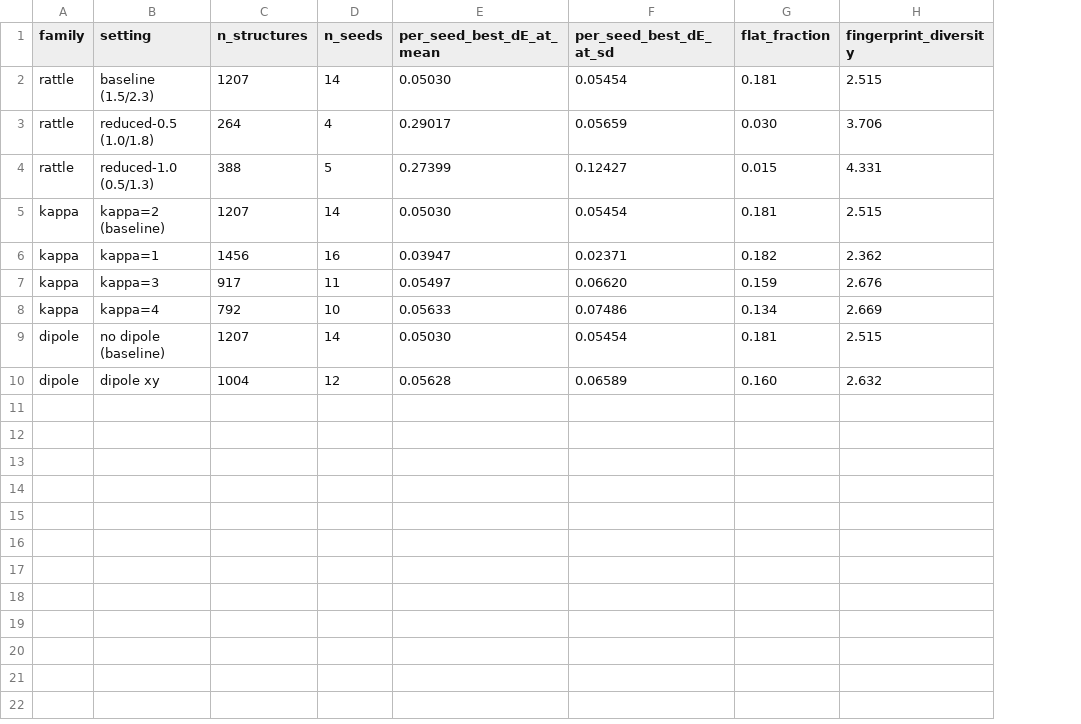
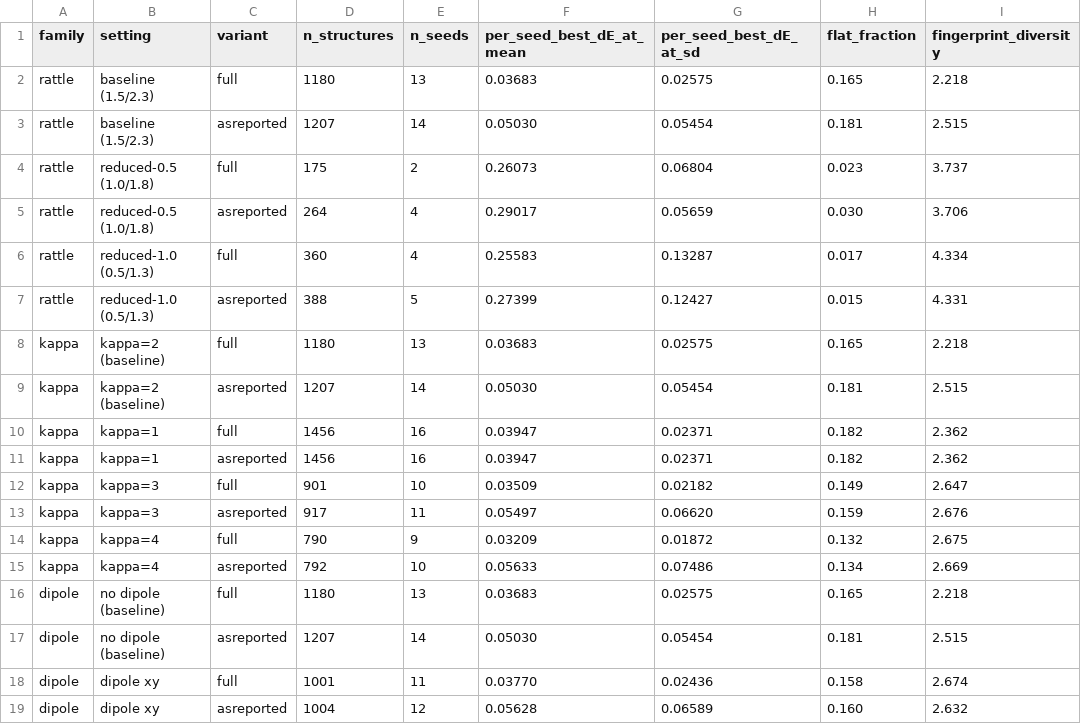
Before and after one commit to andim53/phd_research_v2, a CSV file: _paperDemo/analysis/method_sensitivity.csv, drawn as a sheet; addresses are those after the commit; the diff names each change by its address in the sheet, - before the commit and + after, or states it on an @@ line.

Commit message:
paperDemo: draft SI S3 on an equal-iteration statistic; CLAIMS v7
Scientist's decision: recompute on full searches only (equal iteration count) as the primary,
keep as-reported as a footnote, correct the SI-5/6/7 evidence cells, bump CLAIMS to v7, and
disclose the confound in the SI prose.

method_sensitivity.py: adds split_truncated() (a search is 'full' if iteration max >= 100),
writes BOTH variants to analysis/method_sensitivity.csv with a new 'variant' column, and prints
the excluded truncated searches per setting. Figures use the primary variant. The asreported
rows reproduce the previous CSV exactly, field for field - the change is additive.

Primary numbers (per-seed best dE/N, eV/atom): baseline (kappa=2, no dipole) 0.03683 +- 0.02575,
13 searches, flat 0.165; kappa=1 0.03947 (16); kappa=3 0.03509 (10); kappa=4 0.03209 (9);
dipole xy 0.03770 (11); rattle reduced-0.5 0.26073 (2 searches), flat 0.023; reduced-1.0
0.25583 (4), flat 0.017.

RETRACTED: 'Best: kappa = 1'. On the primary statistic all four kappa settings span
0.0321-0.0395 eV/atom (0.0074 total), far inside the SDs (0.019-0.026), so no kappa is
distinguishable from another. The old ranking came from the truncated stop_16 search sitting in
the baseline. SI-5's conclusion (robustness) holds; its ranking never existed.

SI-7 factor corrected ~5x -> ~7x (7.08x / 6.95x); direction and significance unchanged, but the
magnitude is weakly determined - the reduced-rattle arms retain only 2 and 4 full searches.
SI-6 unchanged in substance, cleaner on the primary statistic (difference 0.0009 eV/atom).
Seed accounting: the primary baseline is 13 searches, matching the main text and S1 (as-reported
counted 14 = 13 + truncated stop_16).

sections/SI.md: S3 written with Table S3 (all nine settings) and Figures S4/S5/S6; the
truncation confound and the seed accounting are disclosed in the section. All 20 numbers
verified against the CSV.

CLAIMS.md -> v7: SI-5/6/7 evidence cells restated, retraction recorded, truncated-search
limitation added, version history updated. paper_status.md and AGENTS.md moved to v7; all four
section headers moved to v7.

```diff
--- a/_paperDemo/analysis/method_sensitivity.csv
+++ b/_paperDemo/analysis/method_sensitivity.csv
+column C (variant), row 3: asreported; row 5: asreported; row 7: asreported; rows 9-10: asreported | full; row 13: asreported; row 15: asreported; row 17: asreported; row 19: asreported
+row 2: rattle | baseline (1.5/2.3) | full | 1180 | 13 | 0.03683 | 0.02575 | 0.165 | 2.218
+row 4: rattle | reduced-0.5 (1.0/1.8) | full | 175 | 2 | 0.26073 | 0.06804 | 0.023 | 3.737
+row 6: rattle | reduced-1.0 (0.5/1.3) | full | 360 | 4 | 0.25583 | 0.13287 | 0.017 | 4.334
+row 8: kappa | kappa=2 (baseline) | full | 1180 | 13 | 0.03683 | 0.02575 | 0.165 | 2.218
+row 11: kappa | kappa=1 | asreported | 1456 | 16 | 0.03947 | 0.02371 | 0.182 | 2.362
+row 12: kappa | kappa=3 | full | 901 | 10 | 0.03509 | 0.02182 | 0.149 | 2.647
+row 14: kappa | kappa=4 | full | 790 | 9 | 0.03209 | 0.01872 | 0.132 | 2.675
+row 16: dipole | no dipole (baseline) | full | 1180 | 13 | 0.03683 | 0.02575 | 0.165 | 2.218
+row 18: dipole | dipole xy | full | 1001 | 11 | 0.03770 | 0.02436 | 0.158 | 2.674
```
Also changed, not shown: 12 other files.
